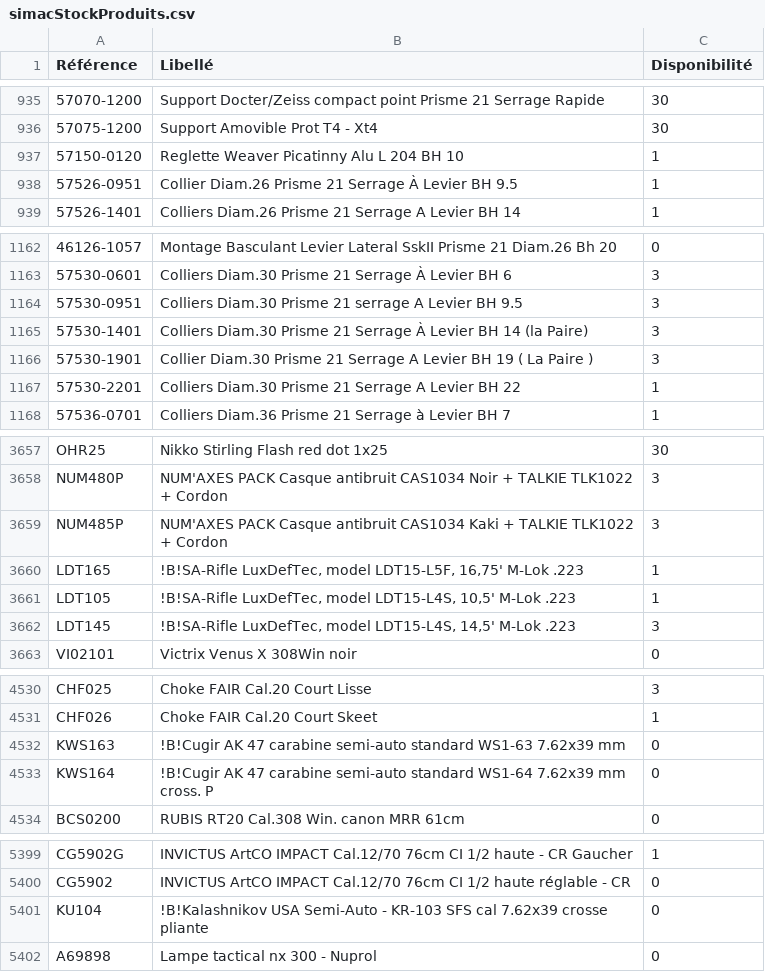
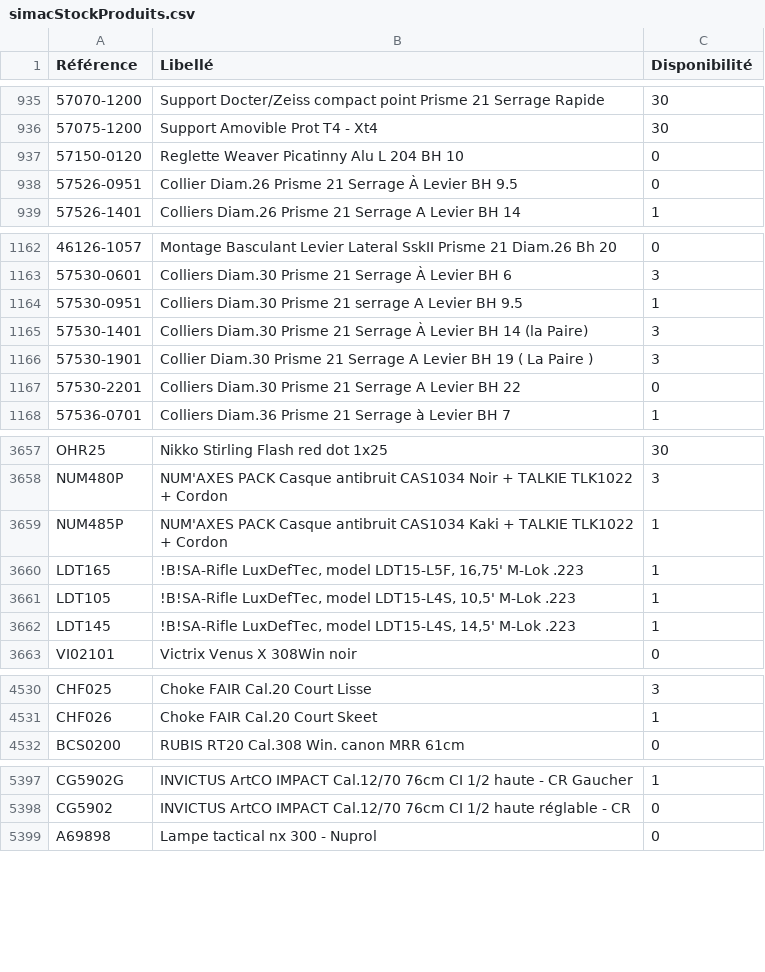
Before and after one commit to Jonathan-djimbi/arsenal-pro, a CSV file: suppliers/simacStockProduits.csv, drawn as a sheet; only a part is shown, gaps mark what is left out; the diff covers the shown part only; the diff names each change by its address in the sheet, - before the commit and + after, or states it on an @@ line.

```diff
--- a/suppliers/simacStockProduits.csv
+++ b/suppliers/simacStockProduits.csv
-C937:C938 (Disponibilité): 1
+C937:C938 (Disponibilité): 0
-C1164 (Disponibilité): 3
+C1164 (Disponibilité): 1
-C1167 (Disponibilité): 1
+C1167 (Disponibilité): 0
-C3659 (Disponibilité): 3
+C3659 (Disponibilité): 1
-C3662 (Disponibilité): 3
+C3662 (Disponibilité): 1
-row 4532: KWS163 | !B!Cugir AK 47 carabine semi-auto standard WS1-63 7.62x39 mm | 0
-row 4533: KWS164 | !B!Cugir AK 47 carabine semi-auto standard WS1-64 7.62x39 mm cross. P | 0
-row 5401: KU104 | !B!Kalashnikov USA Semi-Auto - KR-103 SFS cal 7.62x39 crosse pliante | 0
```
Also changed, not shown: 30 edited cells elsewhere in this file, suppliers/europarmStockProduits.csv, 3 other files.
